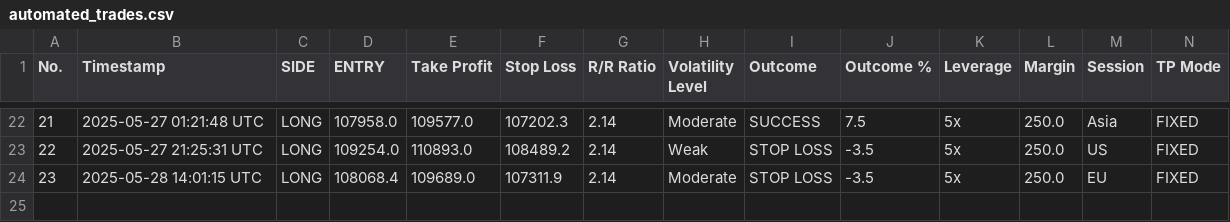
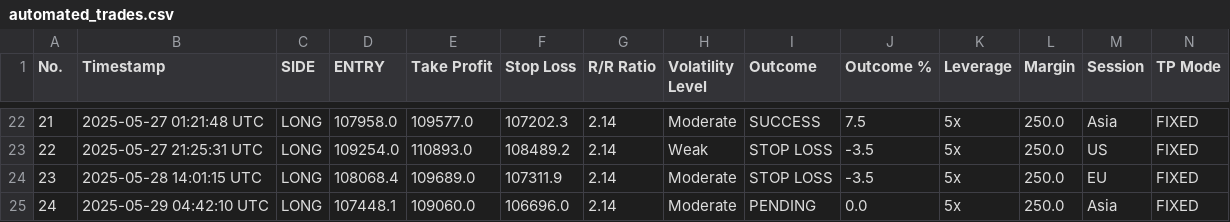
Before and after one commit to spirosrap/crypto-finance, a CSV file: automated_trades.csv, drawn as a sheet; only a part is shown, gaps mark what is left out; rows hold the shown columns only; the diff names each change by its address in the sheet, - before the commit and + after, or states it on an @@ line.

Commit message:
update of logs

```diff
--- a/automated_trades.csv
+++ b/automated_trades.csv
+row 25: 24 | 2025-05-29 04:42:10 UTC | LONG | 107448.1 | 109060.0 | 106696.0 | 2.14 | Moderate | PENDING | 0.0 | 5x | 250.0 | Asia | FIXED
```
